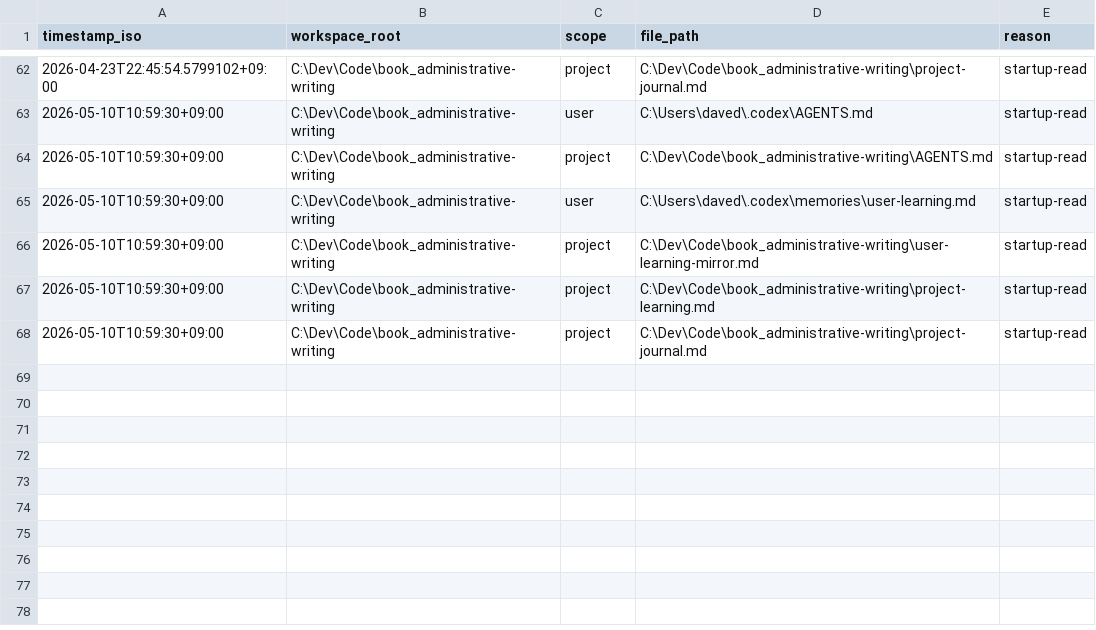
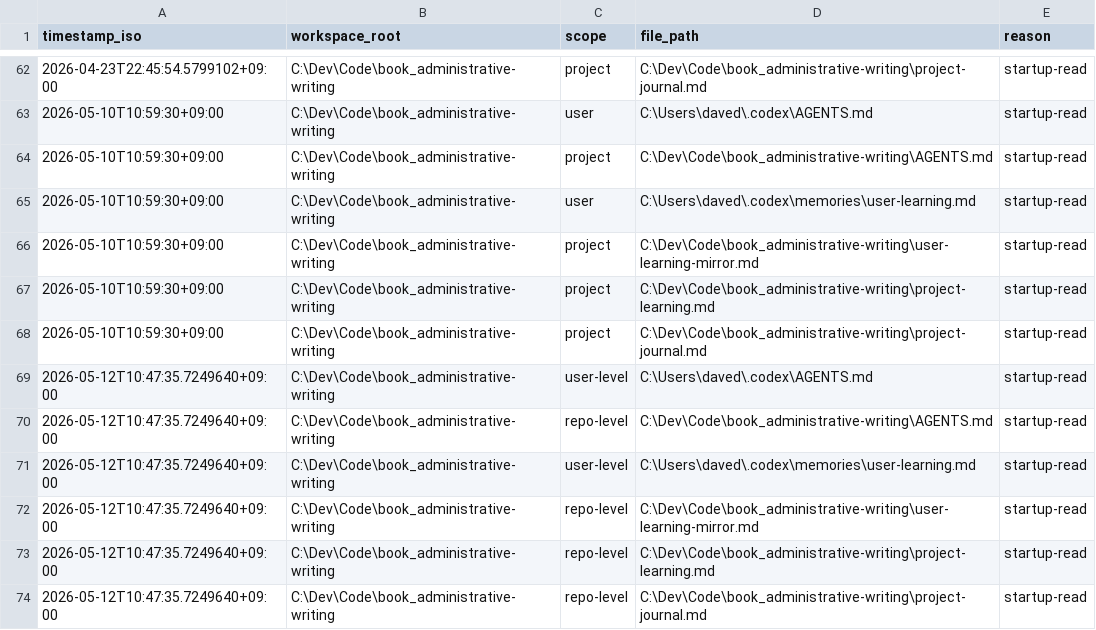
Before and after one commit to DaveD-71/book_administrative-writing, a CSV file: instruction-read-log.csv, drawn as a sheet; only a part is shown, gaps mark what is left out.

```diff
--- a/instruction-read-log.csv
+++ b/instruction-read-log.csv
@@ -68 +68,7 @@ timestamp_iso,workspace_root,scope,file_path,reason
 2026-05-10T10:59:30+09:00,"C:\Dev\Code\book_administrative-writing",project,"C:\Dev\Code\book_administrative-writing\project-journal.md",startup-read
+"2026-05-12T10:47:35.7249640+09:00","C:\Dev\Code\book_administrative-writing","user-level","C:\Users\daved\.codex\AGENTS.md","startup-read"
+"2026-05-12T10:47:35.7249640+09:00","C:\Dev\Code\book_administrative-writing","repo-level","C:\Dev\Code\book_administrative-writing\AGENTS.md","startup-read"
+"2026-05-12T10:47:35.7249640+09:00","C:\Dev\Code\book_administrative-writing","user-level","C:\Users\daved\.codex\memories\user-learning.md","startup-read"
+"2026-05-12T10:47:35.7249640+09:00","C:\Dev\Code\book_administrative-writing","repo-level","C:\Dev\Code\book_administrative-writing\user-learning-mirror.md","startup-read"
+"2026-05-12T10:47:35.7249640+09:00","C:\Dev\Code\book_administrative-writing","repo-level","C:\Dev\Code\book_administrative-writing\project-learning.md","startup-read"
+"2026-05-12T10:47:35.7249640+09:00","C:\Dev\Code\book_administrative-writing","repo-level","C:\Dev\Code\book_administrative-writing\project-journal.md","startup-read"
```
Also changed, not shown: 17 other files.
